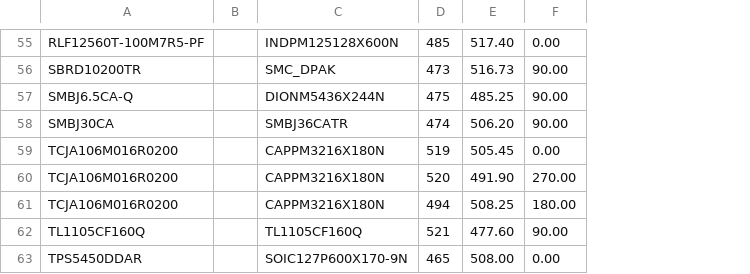
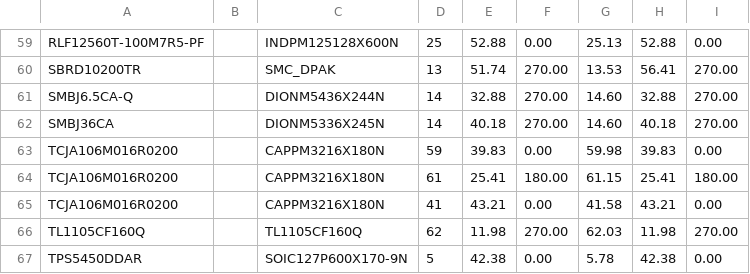
Before and after one commit to Davec6505/RGB_Industrial_Display_PCB, a CSV file: Design Reports/RGB_Industrial_Display_PCB (Component Positions).csv, drawn as a sheet; only a part is shown, gaps mark what is left out; removed rows and columns are numbered as before the commit, all else as after; the diff covers the shown part only; the diff names each change by its address in the sheet, - before the commit and + after, or states it on an @@ line.

```diff
--- a/Design Reports/RGB_Industrial_Display_PCB (Component Positions).csv
+++ b/Design Reports/RGB_Industrial_Display_PCB (Component Positions).csv
-column D, rows 55-57: 485 | 473 | 475; row 59: 519; rows 61-63: 494 | 521 | 465
-column E, rows 55-57: 517.40 | 516.73 | 485.25; row 59: 505.45; rows 61-63: 508.25 | 477.60 | 508.00
+column D, rows 59-61: 25 | 13 | 14; rows 63-64: 59 | 61; rows 66-67: 62 | 5
+column E, rows 59-61: 52.88 | 51.74 | 32.88; rows 63-64: 39.83 | 25.41; rows 66-67: 11.98 | 42.38
+column G, rows 59-61: 25.13 | 13.53 | 14.60; rows 63-64: 59.98 | 61.15; rows 66-67: 62.03 | 5.78
+column H, rows 59-61: 52.88 | 56.41 | 32.88; rows 63-64: 39.83 | 25.41; rows 66-67: 11.98 | 42.38
+column I, rows 59-61: 0.00 | 270.00 | 270.00; rows 63-64: 0.00 | 180.00; rows 66-67: 270.00 | 0.00
-F60:F61: 90.00
+F60:F61: 270.00
-row 58: SMBJ30CA |  | SMBJ36CATR | 474 | 506.20 | 90.00
+row 62: SMBJ36CA |  | DIONM5336X245N | 14 | 40.18 | 270.00 | 14.60 | 40.18 | 270.00
-row 60: TCJA106M016R0200 |  | CAPPM3216X180N | 520 | 491.90 | 270.00
+row 65: TCJA106M016R0200 |  | CAPPM3216X180N | 41 | 43.21 | 0.00 | 41.58 | 43.21 | 0.00
-F66: 90.00
+F66: 270.00
```
Also changed, not shown: 8 added rows, 4 removed rows, 2 moved rows and 25 edited cells elsewhere in this file, 50 other files.
